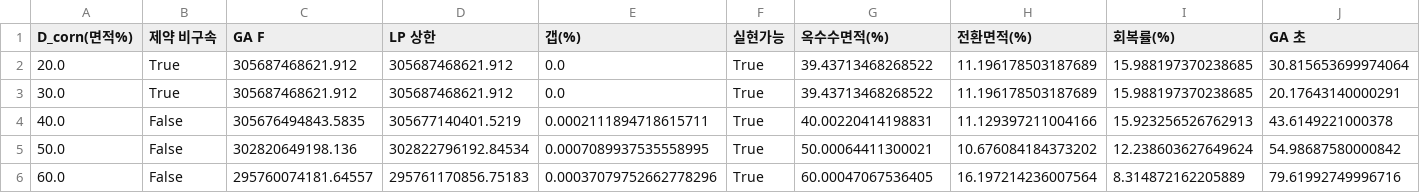
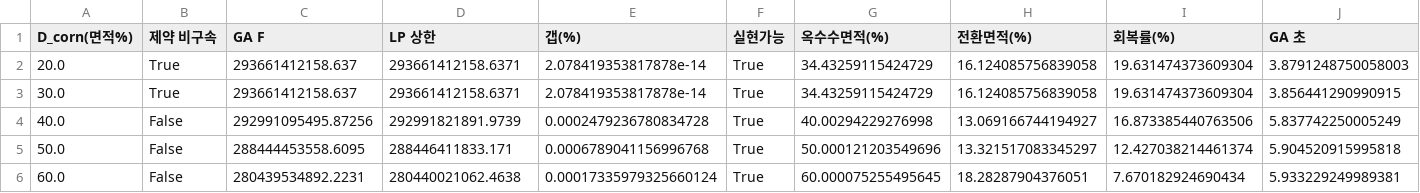
Before and after one commit to HaimLee-4869/climate-crop-optimization, a CSV file: outputs/results/min_demand_constraint.csv, drawn as a sheet.

```diff
--- a/outputs/results/min_demand_constraint.csv
+++ b/outputs/results/min_demand_constraint.csv
@@ -1,6 +1,6 @@
 D_corn(면적%),제약 비구속,GA F,LP 상한,갭(%),실현가능,옥수수면적(%),전환면적(%),회복률(%),GA 초
-20.0,True,305687468621.912,305687468621.912,0.0,True,39.43713468268522,11.196178503187689,15.988197370238685,30.815653699974064
-30.0,True,305687468621.912,305687468621.912,0.0,True,39.43713468268522,11.196178503187689,15.988197370238685,20.17643140000291
-40.0,False,305676494843.5835,305677140401.5219,0.0002111894718615711,True,40.00220414198831,11.129397211004166,15.923256526762913,43.6149221000378
-50.0,False,302820649198.136,302822796192.84534,0.0007089937535558995,True,50.00064411300021,10.676084184373202,12.238603627649624,54.98687580000842
-60.0,False,295760074181.64557,295761170856.75183,0.00037079752662778296,True,60.00047067536405,16.197214236007564,8.314872162205889,79.61992749996716
+20.0,True,293661412158.637,293661412158.6371,2.078419353817878e-14,True,34.43259115424729,16.124085756839058,19.631474373609304,3.8791248750058003
+30.0,True,293661412158.637,293661412158.6371,2.078419353817878e-14,True,34.43259115424729,16.124085756839058,19.631474373609304,3.856441290990915
+40.0,False,292991095495.87256,292991821891.9739,0.0002479236780834728,True,40.00294229276998,13.069166744194927,16.873385440763506,5.837742250005249
+50.0,False,288444453558.6095,288446411833.171,0.0006789041156996768,True,50.000121203549696,13.321517083345297,12.427038214461374,5.904520915995818
+60.0,False,280439534892.2231,280440021062.4638,0.00017335979325660124,True,60.000075255495645,18.28287904376051,7.670182924690434,5.933229249989381
```
Also changed, not shown: outputs/results/baseline_comparison.csv, outputs/results/fixed_effects_soybean.csv, 19 other files.
